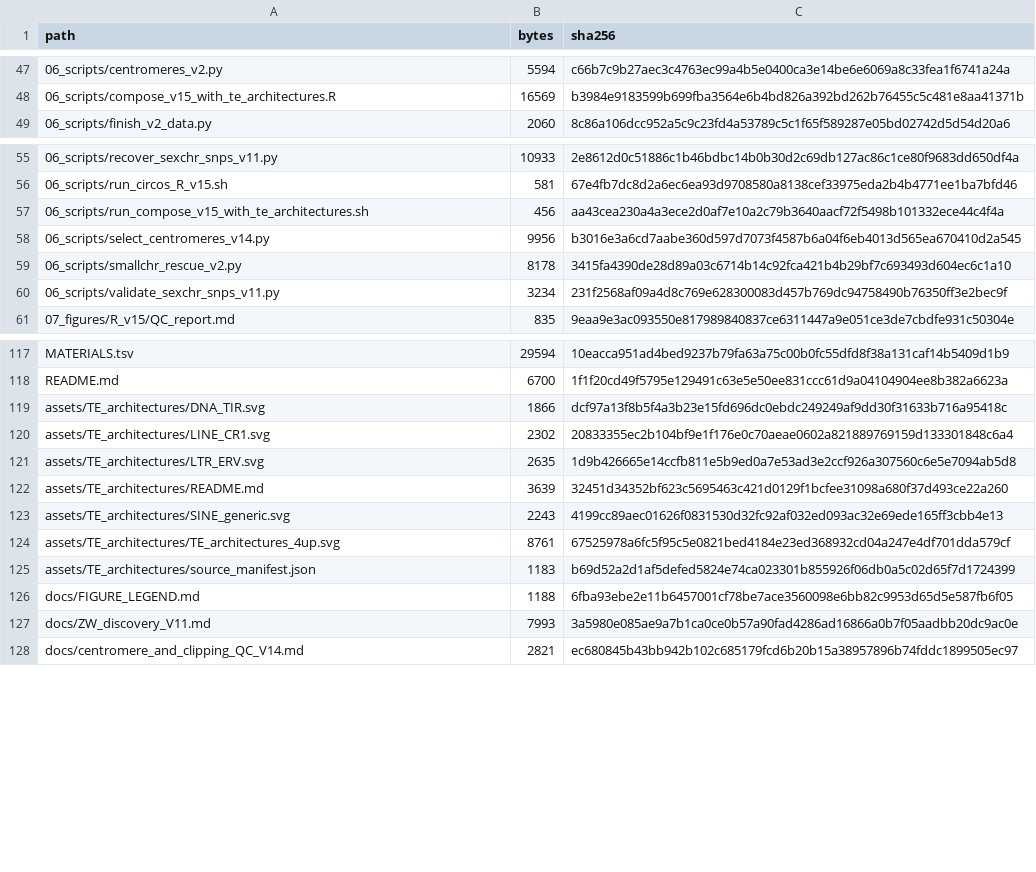
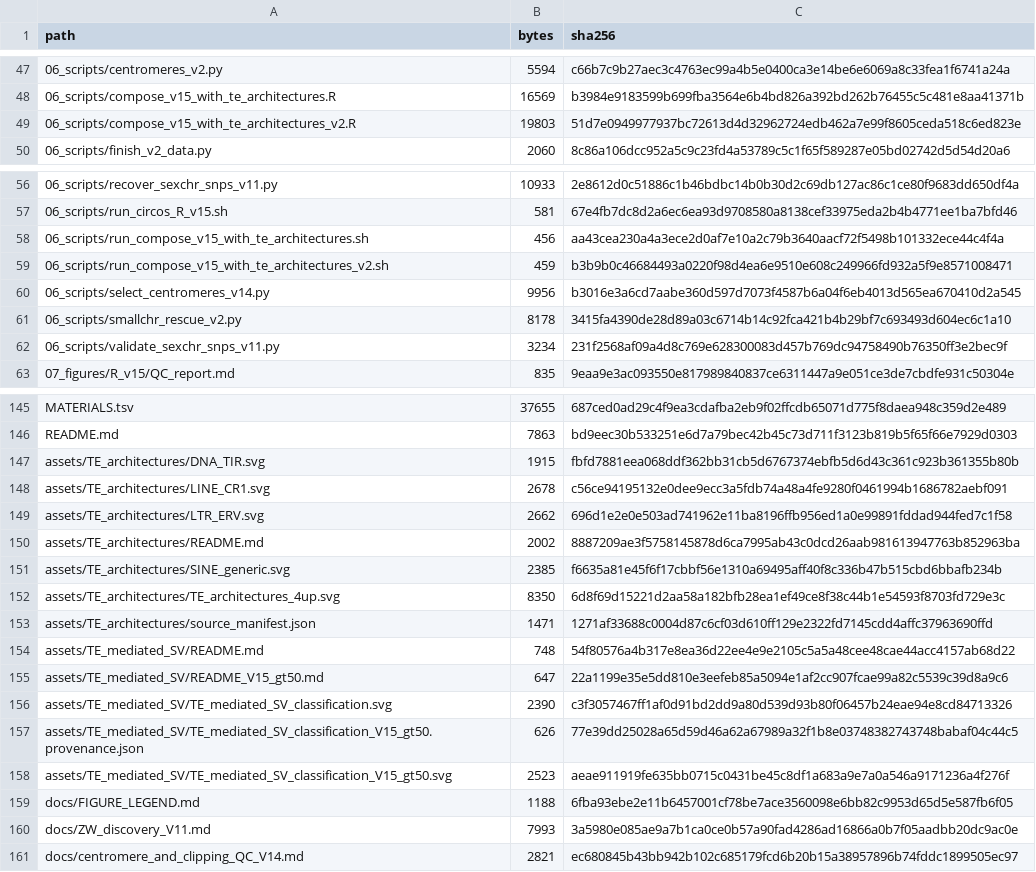
Before and after one commit to 1577377232/Genomics-Figure-Styles, a TSV file: figures/fig1_chicken_GRCg7b_circos/repository_files.sha256.tsv, drawn as a sheet; only a part is shown, gaps mark what is left out; the diff covers the shown part only.

```diff
--- a/figures/fig1_chicken_GRCg7b_circos/repository_files.sha256.tsv
+++ b/figures/fig1_chicken_GRCg7b_circos/repository_files.sha256.tsv
@@ -48,2 +48,3 @@ path	bytes	sha256
 06_scripts/compose_v15_with_te_architectures.R	16569	b3984e9183599b699fba3564e6b4bd826a392bd262b76455c5c481e8aa41371b
+06_scripts/compose_v15_with_te_architectures_v2.R	19803	51d7e0949977937bc72613d4d32962724edb462a7e99f8605ceda518c6ed823e
 06_scripts/finish_v2_data.py	2060	8c86a106dcc952a5c9c23fd4a53789c5c1f65f589287e05bd02742d5d54d20a6
@@ -57,2 +58,3 @@ path	bytes	sha256
 06_scripts/run_compose_v15_with_te_architectures.sh	456	aa43cea230a4a3ece2d0af7e10a2c79b3640aacf72f5498b101332ece44c4f4a
+06_scripts/run_compose_v15_with_te_architectures_v2.sh	459	b3b9b0c46684493a0220f98d4ea6e9510e608c249966fd932a5f9e8571008471
 06_scripts/select_centromeres_v14.py	9956	b3016e3a6cd7aabe360d597d7073f4587b6a04f6eb4013d565ea670410d2a545
@@ -117,10 +145,15 @@ path	bytes	sha256
-MATERIALS.tsv	29594	10eacca951ad4bed9237b79fa63a75c00b0fc55dfd8f38a131caf14b5409d1b9
-README.md	6700	1f1f20cd49f5795e129491c63e5e50ee831ccc61d9a04104904ee8b382a6623a
-assets/TE_architectures/DNA_TIR.svg	1866	dcf97a13f8b5f4a3b23e15fd696dc0ebdc249249af9dd30f31633b716a95418c
-assets/TE_architectures/LINE_CR1.svg	2302	20833355ec2b104bf9e1f176e0c70aeae0602a821889769159d133301848c6a4
-assets/TE_architectures/LTR_ERV.svg	2635	1d9b426665e14ccfb811e5b9ed0a7e53ad3e2ccf926a307560c6e5e7094ab5d8
-assets/TE_architectures/README.md	3639	32451d34352bf623c5695463c421d0129f1bcfee31098a680f37d493ce22a260
-assets/TE_architectures/SINE_generic.svg	2243	4199cc89aec01626f0831530d32fc92af032ed093ac32e69ede165ff3cbb4e13
-assets/TE_architectures/TE_architectures_4up.svg	8761	67525978a6fc5f95c5e0821bed4184e23ed368932cd04a247e4df701dda579cf
-assets/TE_architectures/source_manifest.json	1183	b69d52a2d1af5defed5824e74ca023301b855926f06db0a5c02d65f7d1724399
+MATERIALS.tsv	37655	687ced0ad29c4f9ea3cdafba2eb9f02ffcdb65071d775f8daea948c359d2e489
+README.md	7863	bd9eec30b533251e6d7a79bec42b45c73d711f3123b819b5f65f66e7929d0303
+assets/TE_architectures/DNA_TIR.svg	1915	fbfd7881eea068ddf362bb31cb5d6767374ebfb5d6d43c361c923b361355b80b
+assets/TE_architectures/LINE_CR1.svg	2678	c56ce94195132e0dee9ecc3a5fdb74a48a4fe9280f0461994b1686782aebf091
+assets/TE_architectures/LTR_ERV.svg	2662	696d1e2e0e503ad741962e11ba8196ffb956ed1a0e99891fddad944fed7c1f58
+assets/TE_architectures/README.md	2002	8887209ae3f5758145878d6ca7995ab43c0dcd26aab981613947763b852963ba
+assets/TE_architectures/SINE_generic.svg	2385	f6635a81e45f6f17cbbf56e1310a69495aff40f8c336b47b515cbd6bbafb234b
+assets/TE_architectures/TE_architectures_4up.svg	8350	6d8f69d15221d2aa58a182bfb28ea1ef49ce8f38c44b1e54593f8703fd729e3c
+assets/TE_architectures/source_manifest.json	1471	1271af33688c0004d87c6cf03d610ff129e2322fd7145cdd4affc37963690ffd
+assets/TE_mediated_SV/README.md	748	54f80576a4b317e8ea36d22ee4e9e2105c5a5a48cee48cae44acc4157ab68d22
+assets/TE_mediated_SV/README_V15_gt50.md	647	22a1199e35e5dd810e3eefeb85a5094e1af2cc907fcae99a82c5539c39d8a9c6
+assets/TE_mediated_SV/TE_mediated_SV_classification.svg	2390	c3f3057467ff1af0d91bd2dd9a80d539d93b80f06457b24eae94e8cd84713326
+assets/TE_mediated_SV/TE_mediated_SV_classification_V15_gt50.provenance.json	626	77e39dd25028a65d59d46a62a67989a32f1b8e03748382743748babaf04c44c5
+assets/TE_mediated_SV/TE_mediated_SV_classification_V15_gt50.svg	2523	aeae911919fe635bb0715c0431be45c8df1a683a9e7a0a546a9171236a4f276f
 docs/FIGURE_LEGEND.md	1188	6fba93ebe2e11b6457001cf78be7ace3560098e6bb82c9953d65d5e587fb6f05
```
Also changed, not shown: 26 added rows elsewhere in this file, 33 other files.
